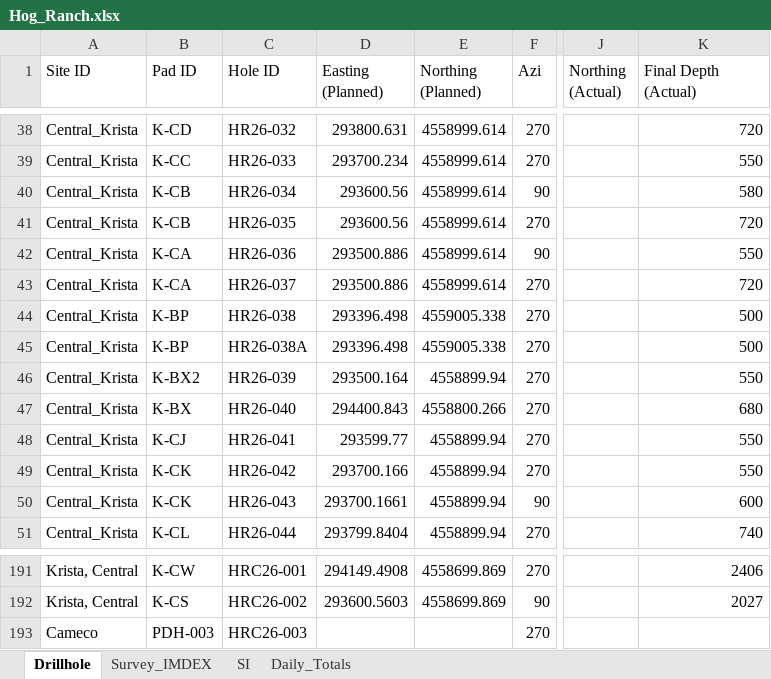
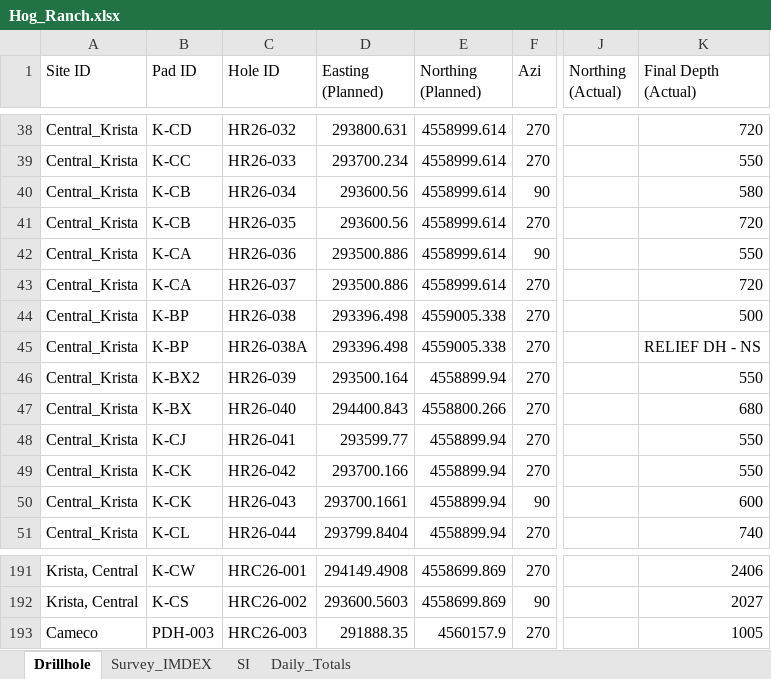
Before and after one commit to jemabantonio-stack/HR_Interactive_Map, an Excel workbook: docs/Hog_Ranch.xlsx, sheet Drillhole, drawn as a sheet; only a part is shown, gaps mark what is left out; values as stored, in another font and other column widths than the file's, no borders; the diff names each change by its address in the sheet, - before the commit and + after, or states it on an @@ line.

```diff
--- a/docs/Hog_Ranch.xlsx (sheet Drillhole)
+++ b/docs/Hog_Ranch.xlsx (sheet Drillhole)
-K45 (Final Depth (Actual)): 500
+K45 (Final Depth (Actual)): RELIEF DH - NS
-D193 (Easting (Planned)): (empty)
+D193 (Easting (Planned)): 291888.35
-E193 (Northing (Planned)): (empty)
+E193 (Northing (Planned)): 4560157.9
-K193 (Final Depth (Actual)): (empty)
+K193 (Final Depth (Actual)): 1005
```
Also changed, not shown: sheet SI, sheet Daily_Totals, 1 other file.
